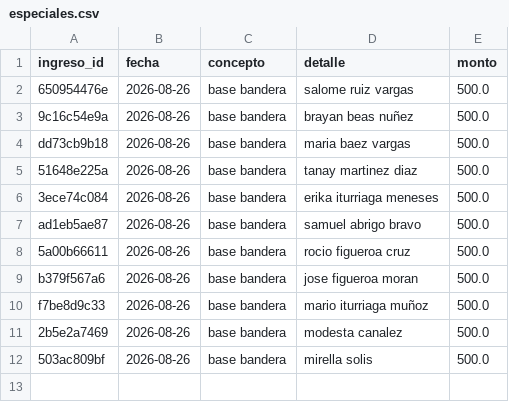
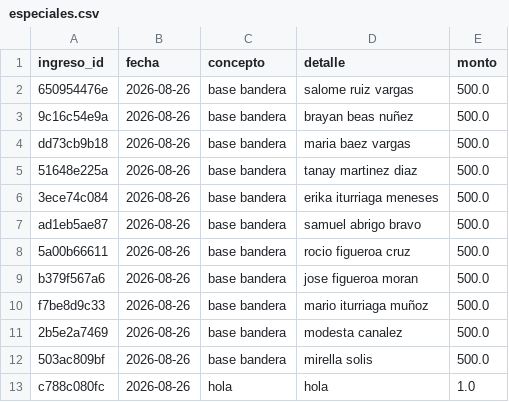
Before and after one commit to necrosgamesxd-cmd/libro-de-cuentas, a CSV file: data/especiales.csv, drawn as a sheet.

Commit message:
Actualización libro de cuentas

```diff
--- a/data/especiales.csv
+++ b/data/especiales.csv
@@ -12 +12,2 @@ f7be8d9c33,2026-08-26,base bandera,mario iturriaga muñoz,500.0
 503ac809bf,2026-08-26,base bandera,mirella solis,500.0
+c788c080fc,2026-08-26,hola,hola,1.0
```
